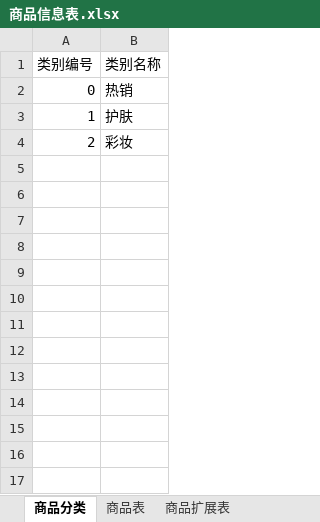
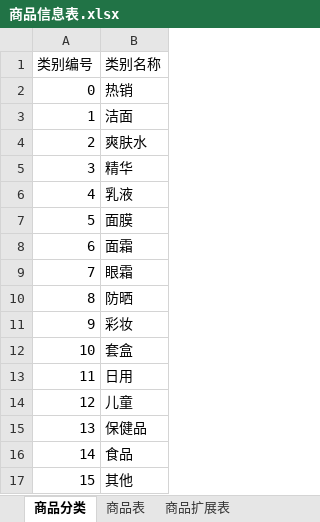
Before and after one commit to titiyufeng/mywxweb, an Excel workbook: 商品信息表.xlsx, sheet 商品分类, drawn as a sheet; values as stored, in another font and other column widths than the file's, no borders; the diff names each change by its address in the sheet, - before the commit and + after, or states it on an @@ line.

```diff
--- a/商品信息表.xlsx (sheet 商品分类)
+++ b/商品信息表.xlsx (sheet 商品分类)
-B3 (类别名称): 护肤
+B3 (类别名称): 洁面
-B4 (类别名称): 彩妆
+B4 (类别名称): 爽肤水
+row 5: 3 | 精华
+row 6: 4 | 乳液
+row 7: 5 | 面膜
+row 8: 6 | 面霜
+row 9: 7 | 眼霜
+row 10: 8 | 防晒
+row 11: 9 | 彩妆
+row 12: 10 | 套盒
+row 13: 11 | 日用
+row 14: 12 | 儿童
+row 15: 13 | 保健品
+row 16: 14 | 食品
+row 17: 15 | 其他
```
Also changed, not shown: sheet 商品表, 1 other file.
